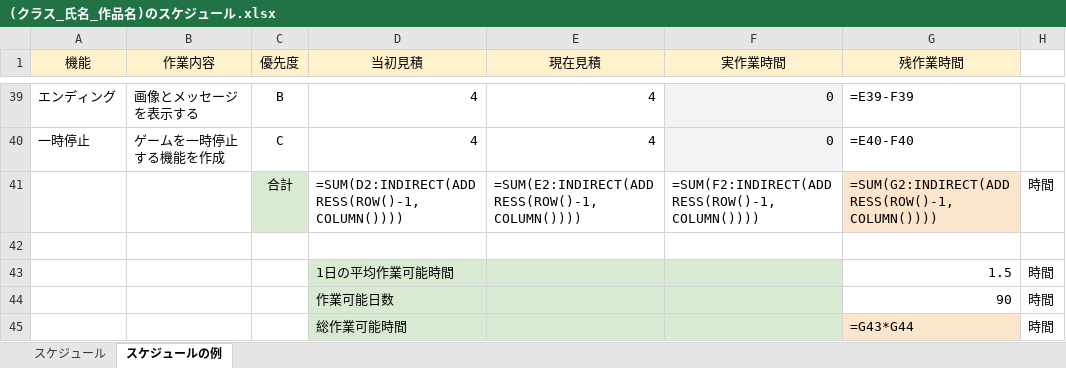
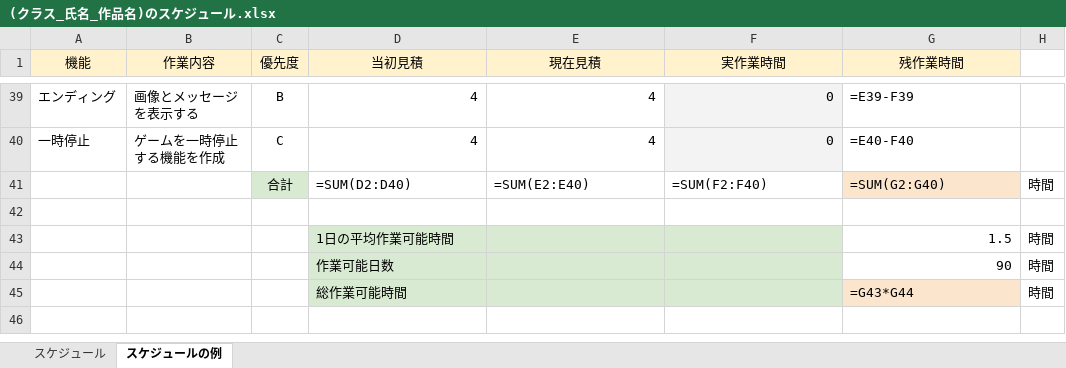
Before and after one commit to tn-mai/OpenGL3D2021, an Excel workbook: Doc/(クラス_氏名_作品名)のスケジュール.xlsx, sheet スケジュールの例, drawn as a sheet; only a part is shown, gaps mark what is left out; values as stored, in another font and other column widths than the file's, no borders; formulas are shown in place of their values; charts and pictures not drawn; removed rows and columns are numbered as before the commit, all else as after; the diff names each change by its address in the sheet, - before the commit and + after, or states it on an @@ line.

Commit message:
合計欄のマクロを修正

```diff
--- a/Doc/(クラス_氏名_作品名)のスケジュール.xlsx (sheet スケジュールの例)
+++ b/Doc/(クラス_氏名_作品名)のスケジュール.xlsx (sheet スケジュールの例)
-row 41:  |  | 合計 | =SUM(D2:INDIRECT(ADDRESS(ROW()-1, COLUMN()))) | =SUM(E2:INDIRECT(ADDRESS(ROW()-1, COLUMN()))) | =SUM(F2:INDIRECT(ADDRESS(ROW()-1, COLUMN()))) | =SUM(G2:INDIRECT(ADDRESS(ROW()-1, COLUMN()))) | 時間
+row 41:  |  | 合計 | =SUM(D2:D40) | =SUM(E2:E40) | =SUM(F2:F40) | =SUM(G2:G40) | 時間
```
Also changed, not shown: sheet スケジュール.
